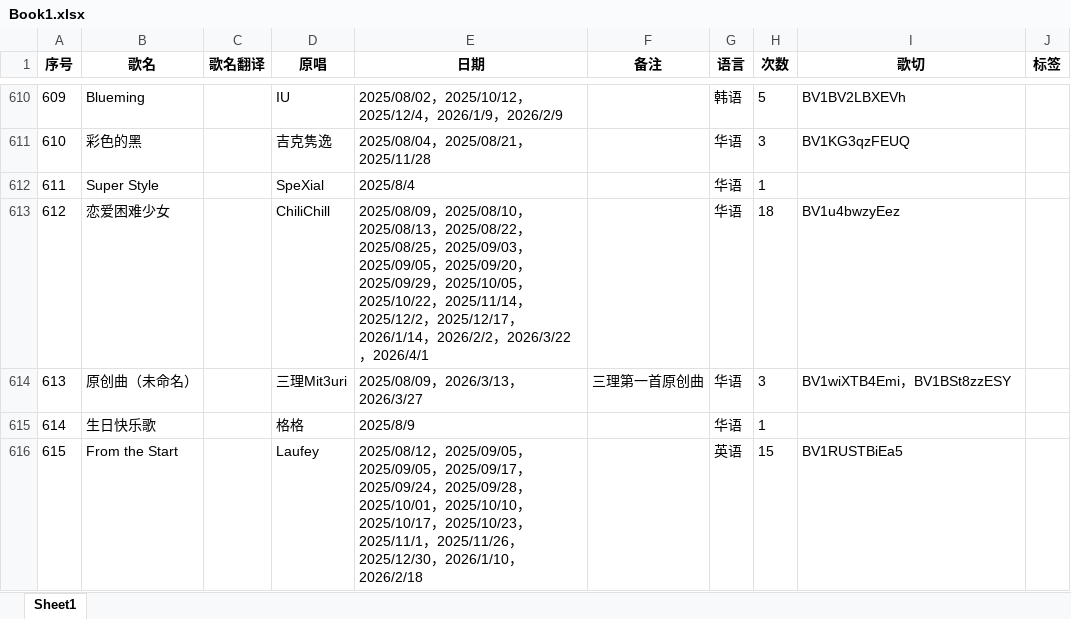
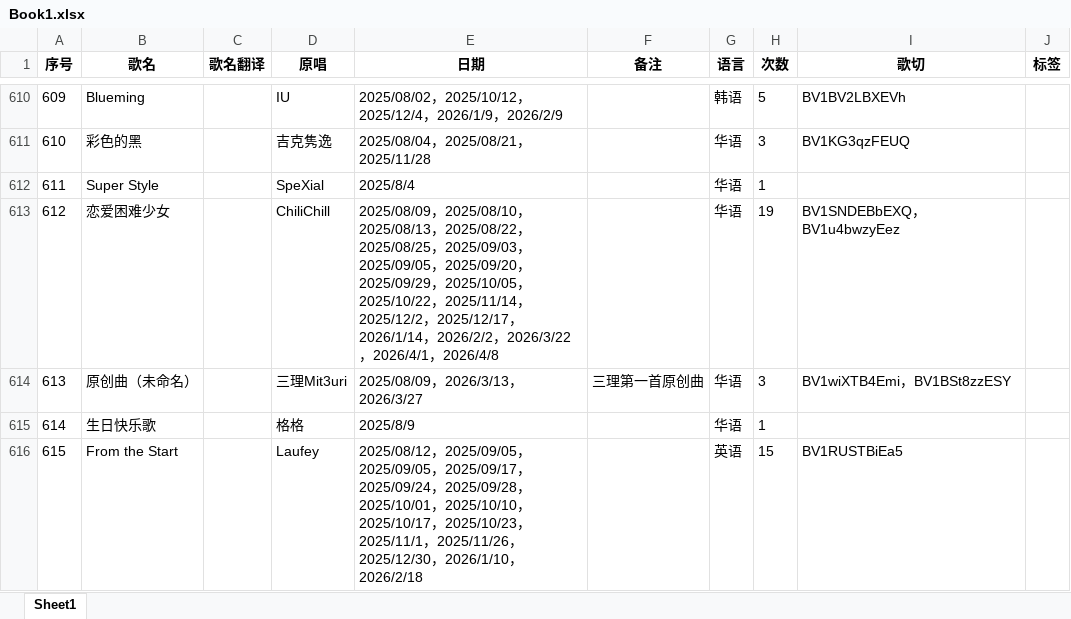
Before and after one commit to mit3urifans/mit3uri-song-list, an Excel workbook: scripts/Book1.xlsx, sheet Sheet1, drawn as a sheet; only a part is shown, gaps mark what is left out; values as stored, in another font and other column widths than the file's, no borders; the diff covers the shown part only; the diff names each change by its address in the sheet, - before the commit and + after, or states it on an @@ line.

Commit message:
chore: Update song list to Apr 8, 2026

```diff
--- a/scripts/Book1.xlsx (sheet Sheet1)
+++ b/scripts/Book1.xlsx (sheet Sheet1)
-E613 (日期): …，2026/4/1
+E613 (日期): …，2026/4/1，2026/4/8
-H613 (次数): 18
+H613 (次数): 19
-I613 (歌切): BV1u4bwzyEez
+I613 (歌切): BV1SNDEBbEXQ，BV1u4bwzyEez
```
Also changed, not shown: 45 edited cells elsewhere in this sheet, 1 other file.
